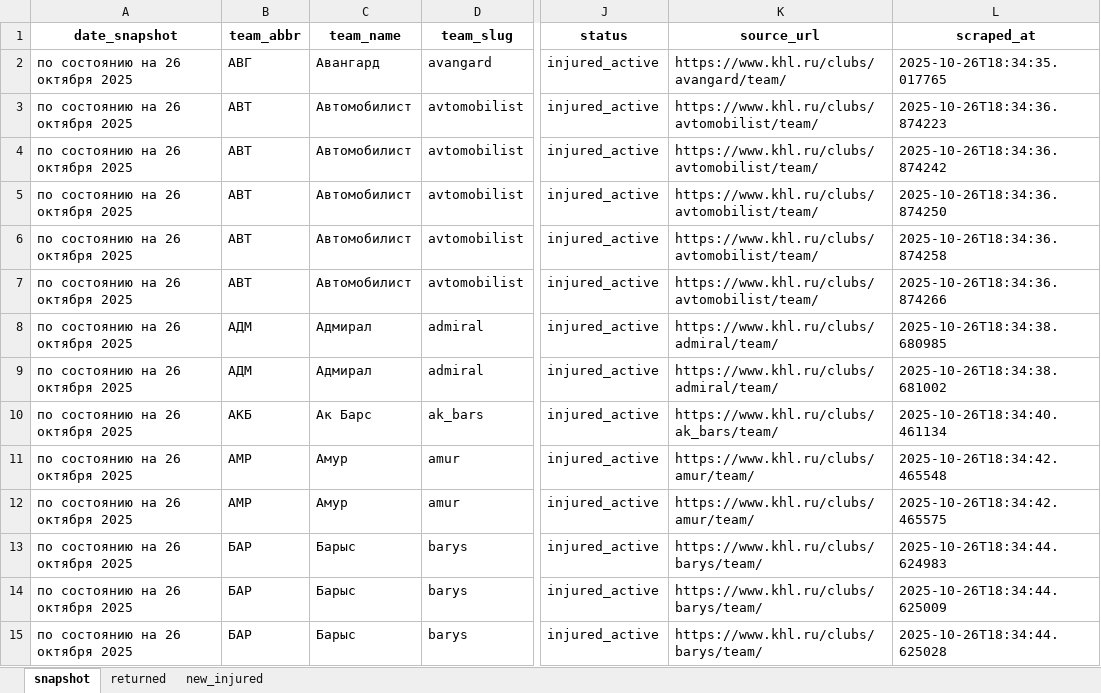
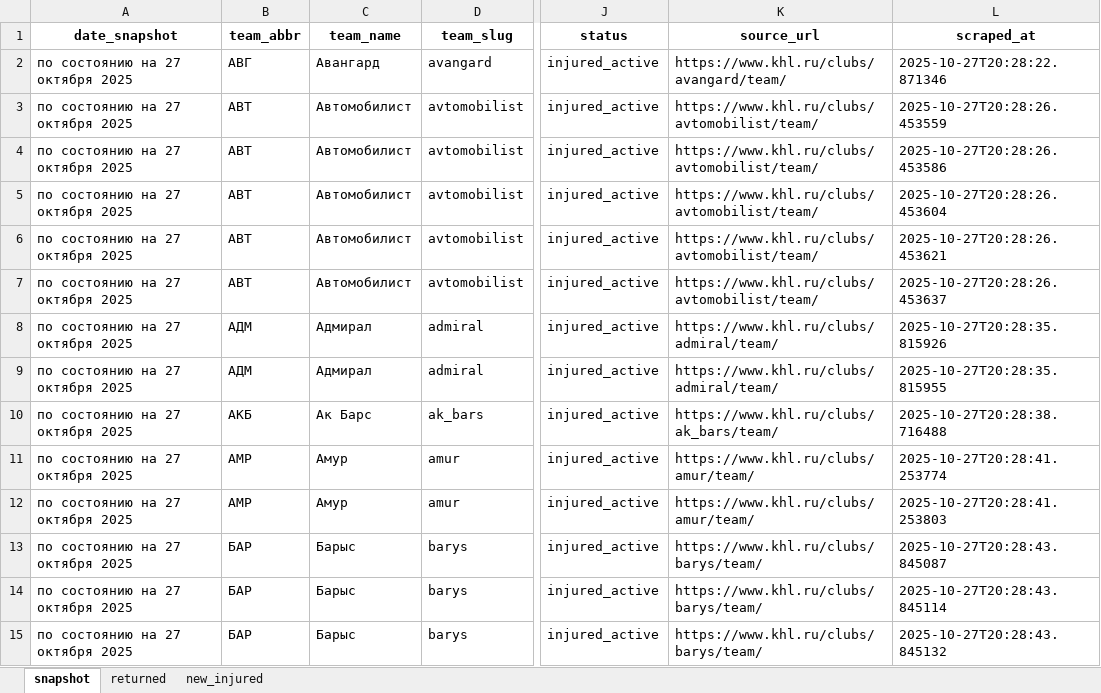
Before and after one commit to GG-Andrew/khl-cloud-results, an Excel workbook: khl/Injuries_Master_Clubs.xlsx, sheet snapshot, drawn as a sheet; only a part is shown, gaps mark what is left out; values as stored, in another font and other column widths than the file's, no borders; the diff covers the shown part only; the diff names each change by its address in the sheet, - before the commit and + after, or states it on an @@ line.

```diff
--- a/khl/Injuries_Master_Clubs.xlsx (sheet snapshot)
+++ b/khl/Injuries_Master_Clubs.xlsx (sheet snapshot)
-A2:A15 (date_snapshot): по состоянию на 26 октября 2025
+A2:A15 (date_snapshot): по состоянию на 27 октября 2025
-L2 (scraped_at): 2025-10-26T18:34:35.017765
+L2 (scraped_at): 2025-10-27T20:28:22.871346
-L3 (scraped_at): 2025-10-26T18:34:36.874223
+L3 (scraped_at): 2025-10-27T20:28:26.453559
-L4 (scraped_at): 2025-10-26T18:34:36.874242
+L4 (scraped_at): 2025-10-27T20:28:26.453586
-L5 (scraped_at): 2025-10-26T18:34:36.874250
+L5 (scraped_at): 2025-10-27T20:28:26.453604
-L6 (scraped_at): 2025-10-26T18:34:36.874258
+L6 (scraped_at): 2025-10-27T20:28:26.453621
-L7 (scraped_at): 2025-10-26T18:34:36.874266
+L7 (scraped_at): 2025-10-27T20:28:26.453637
-L8 (scraped_at): 2025-10-26T18:34:38.680985
+L8 (scraped_at): 2025-10-27T20:28:35.815926
-L9 (scraped_at): 2025-10-26T18:34:38.681002
+L9 (scraped_at): 2025-10-27T20:28:35.815955
-L10 (scraped_at): 2025-10-26T18:34:40.461134
+L10 (scraped_at): 2025-10-27T20:28:38.716488
-L11 (scraped_at): 2025-10-26T18:34:42.465548
+L11 (scraped_at): 2025-10-27T20:28:41.253774
-L12 (scraped_at): 2025-10-26T18:34:42.465575
+L12 (scraped_at): 2025-10-27T20:28:41.253803
-L13 (scraped_at): 2025-10-26T18:34:44.624983
+L13 (scraped_at): 2025-10-27T20:28:43.845087
-L14 (scraped_at): 2025-10-26T18:34:44.625009
+L14 (scraped_at): 2025-10-27T20:28:43.845114
-L15 (scraped_at): 2025-10-26T18:34:44.625028
+L15 (scraped_at): 2025-10-27T20:28:43.845132
```
Also changed, not shown: 1 added row, 1 removed row and 64 edited cells elsewhere in this sheet, sheet returned, sheet new_injured, khl/khl_players_stats_1369.xlsx, khl/khl_referees_stats_1369.xlsx, 4 other files.
